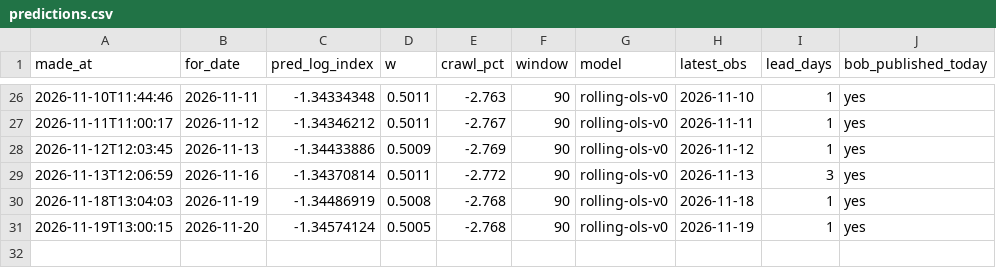
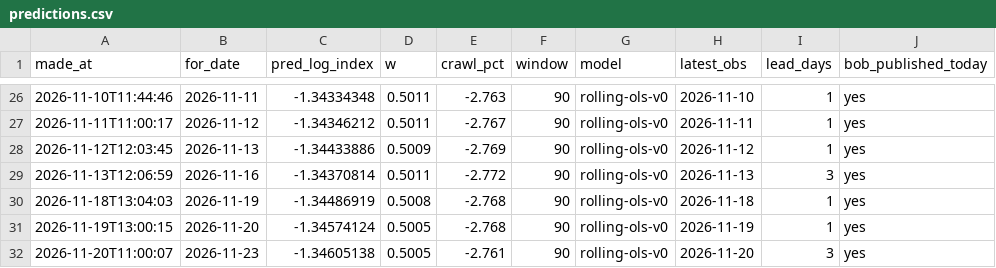
Before and after one commit to nnyashabradley-dot/tekanyetso, a CSV file: predictions.csv, drawn as a sheet; only a part is shown, gaps mark what is left out.

```diff
--- a/predictions.csv
+++ b/predictions.csv
@@ -31 +31,2 @@ made_at,for_date,pred_log_index,w,crawl_pct,window,model,latest_obs,lead_days,bo
 2026-11-19T13:00:15,2026-11-20,-1.34574124,0.5005,-2.768,90,rolling-ols-v0,2026-11-19,1,yes
+2026-11-20T11:00:07,2026-11-23,-1.34605138,0.5005,-2.761,90,rolling-ols-v0,2026-11-20,3,yes
```
Also changed, not shown: data/rates.csv, 2 other files.
